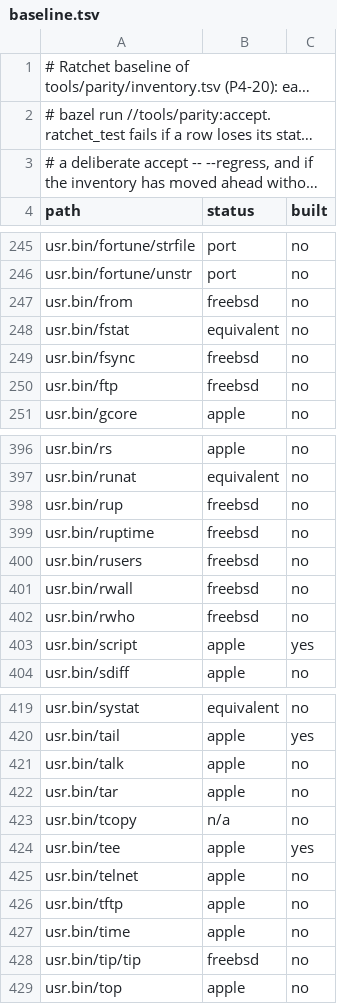
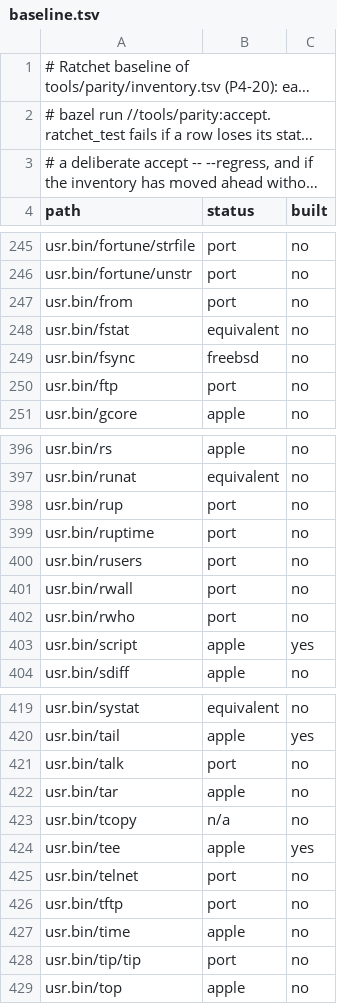
Before and after one commit to JamesKane/NeoDarwin, a TSV file: tools/parity/baseline.tsv, drawn as a sheet; only a part is shown, gaps mark what is left out; long unchanged cells end in …; the diff covers the shown part only.

```diff
--- a/tools/parity/baseline.tsv
+++ b/tools/parity/baseline.tsv
@@ -246,6 +246,6 @@ usr.bin/fortune/strfile	port	no
 usr.bin/fortune/unstr	port	no
-usr.bin/from	freebsd	no
+usr.bin/from	port	no
 usr.bin/fstat	equivalent	no
 usr.bin/fsync	freebsd	no
-usr.bin/ftp	freebsd	no
+usr.bin/ftp	port	no
 usr.bin/gcore	apple	no
@@ -397,7 +397,7 @@ usr.bin/rs	apple	no
 usr.bin/runat	equivalent	no
-usr.bin/rup	freebsd	no
-usr.bin/ruptime	freebsd	no
-usr.bin/rusers	freebsd	no
-usr.bin/rwall	freebsd	no
-usr.bin/rwho	freebsd	no
+usr.bin/rup	port	no
+usr.bin/ruptime	port	no
+usr.bin/rusers	port	no
+usr.bin/rwall	port	no
+usr.bin/rwho	port	no
 usr.bin/script	apple	yes
@@ -420,3 +420,3 @@ usr.bin/systat	equivalent	no
 usr.bin/tail	apple	yes
-usr.bin/talk	apple	no
+usr.bin/talk	port	no
 usr.bin/tar	apple	no
@@ -424,6 +424,6 @@ usr.bin/tcopy	n/a	no
 usr.bin/tee	apple	yes
-usr.bin/telnet	apple	no
-usr.bin/tftp	apple	no
+usr.bin/telnet	port	no
+usr.bin/tftp	port	no
 usr.bin/time	apple	no
-usr.bin/tip/tip	freebsd	no
+usr.bin/tip/tip	port	no
 usr.bin/top	apple	no
```
Also changed, not shown: 6 edited cells elsewhere in this file, tools/parity/inventory.tsv, 1 other file.
